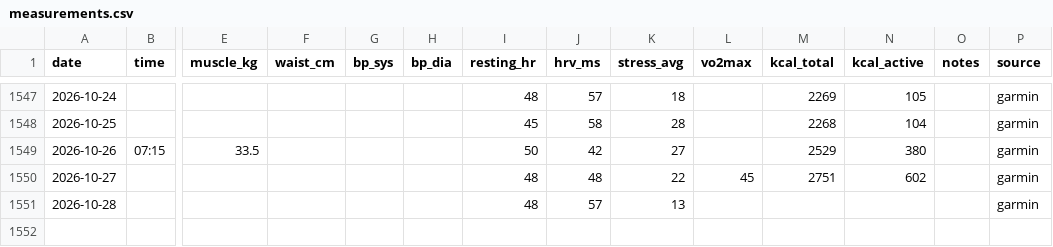
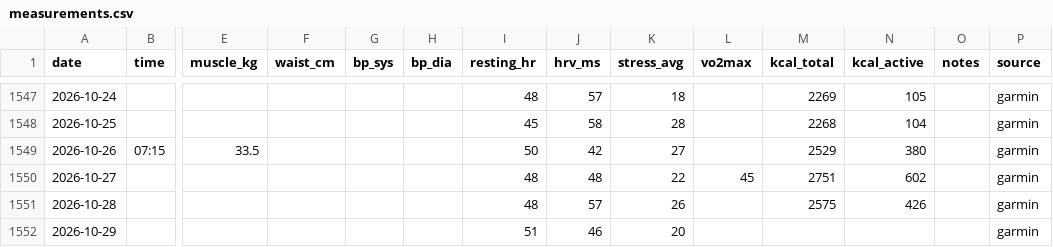
Before and after one commit to podniesm/health, a CSV file: data/body/measurements.csv, drawn as a sheet; only a part is shown, gaps mark what is left out; rows hold the shown columns only; the diff names each change by its address in the sheet, - before the commit and + after, or states it on an @@ line.

```diff
--- a/data/body/measurements.csv
+++ b/data/body/measurements.csv
-K1551 (stress_avg): 13
+K1551 (stress_avg): 26
-M1551 (kcal_total): (empty)
+M1551 (kcal_total): 2575
-N1551 (kcal_active): (empty)
+N1551 (kcal_active): 426
+row 1552: 2026-10-29 |  |  |  |  |  | 51 | 46 | 20 |  |  |  |  | garmin
```
Also changed, not shown: data/body/sleep.csv, data/training/activities.csv.
